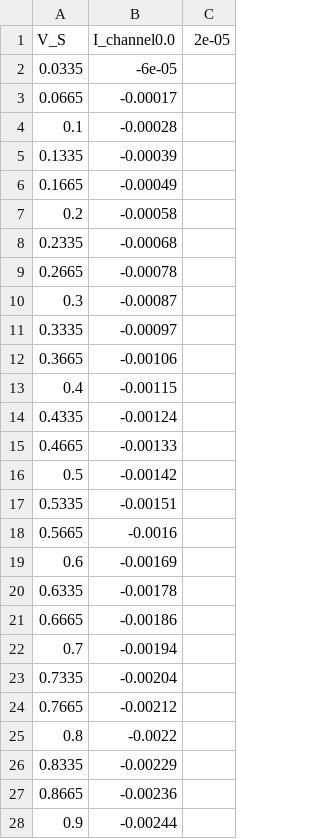
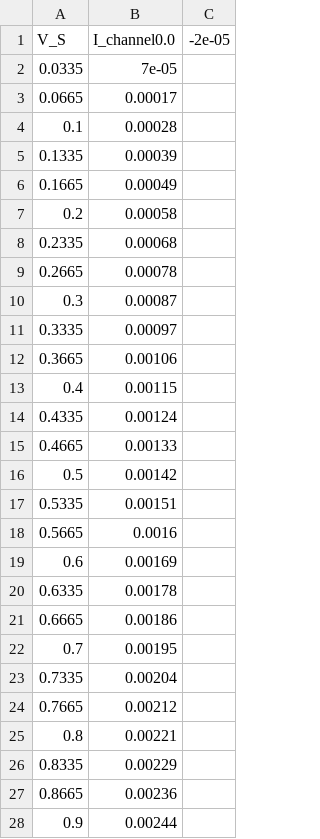
Before and after one commit to bringsyrup/CircuitsLabs, a CSV file: lab5/2/nMOS_exp2.csv, drawn as a sheet; only a part is shown; the diff covers the shown part only.

```diff
--- a/lab5/2/nMOS_exp2.csv
+++ b/lab5/2/nMOS_exp2.csv
@@ -1,28 +1,28 @@
-V_S, I_channel0.0,2e-05
-0.0335,-6e-05
-0.0665,-0.00017
-0.1,-0.00028
-0.1335,-0.00039
-0.1665,-0.00049
-0.2,-0.00058
-0.2335,-0.00068
-0.2665,-0.00078
-0.3,-0.00087
-0.3335,-0.00097
-0.3665,-0.00106
-0.4,-0.00115
-0.4335,-0.00124
-0.4665,-0.00133
-0.5,-0.00142
-0.5335,-0.00151
-0.5665,-0.0016
-0.6,-0.00169
-0.6335,-0.00178
-0.6665,-0.00186
-0.7,-0.00194
-0.7335,-0.00204
-0.7665,-0.00212
-0.8,-0.0022
-0.8335,-0.00229
-0.8665,-0.00236
-0.9,-0.00244
+V_S, I_channel0.0,-2e-05
+0.0335,7e-05
+0.0665,0.00017
+0.1,0.00028
+0.1335,0.00039
+0.1665,0.00049
+0.2,0.00058
+0.2335,0.00068
+0.2665,0.00078
+0.3,0.00087
+0.3335,0.00097
+0.3665,0.00106
+0.4,0.00115
+0.4335,0.00124
+0.4665,0.00133
+0.5,0.00142
+0.5335,0.00151
+0.5665,0.0016
+0.6,0.00169
+0.6335,0.00178
+0.6665,0.00186
+0.7,0.00195
+0.7335,0.00204
+0.7665,0.00212
+0.8,0.00221
+0.8335,0.00229
+0.8665,0.00236
+0.9,0.00244
```
Also changed, not shown: 123 edited cells elsewhere in this file, 1 other file.
